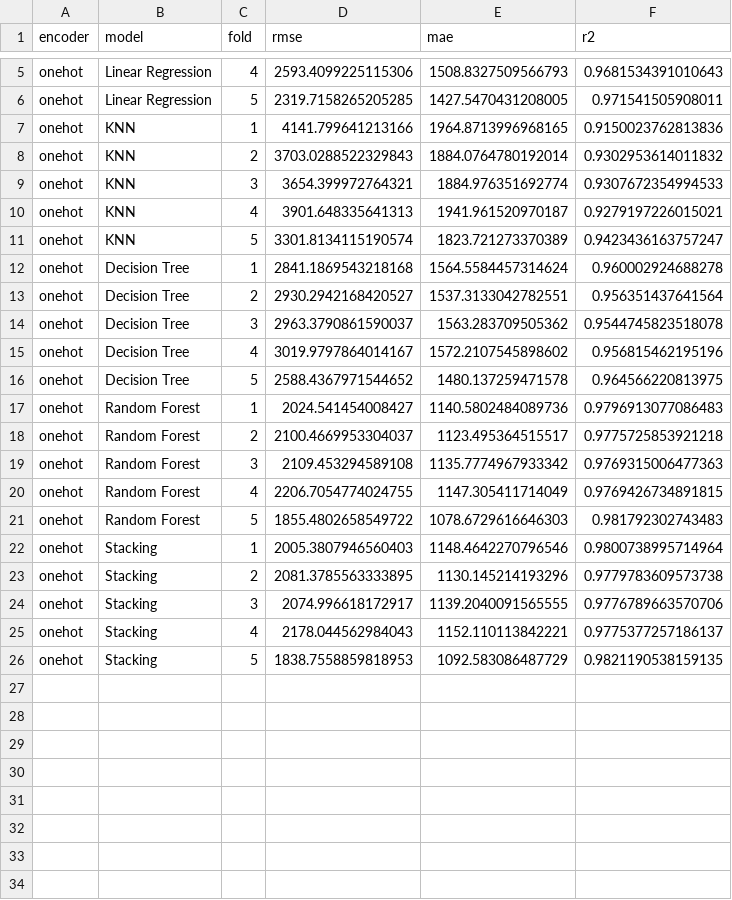
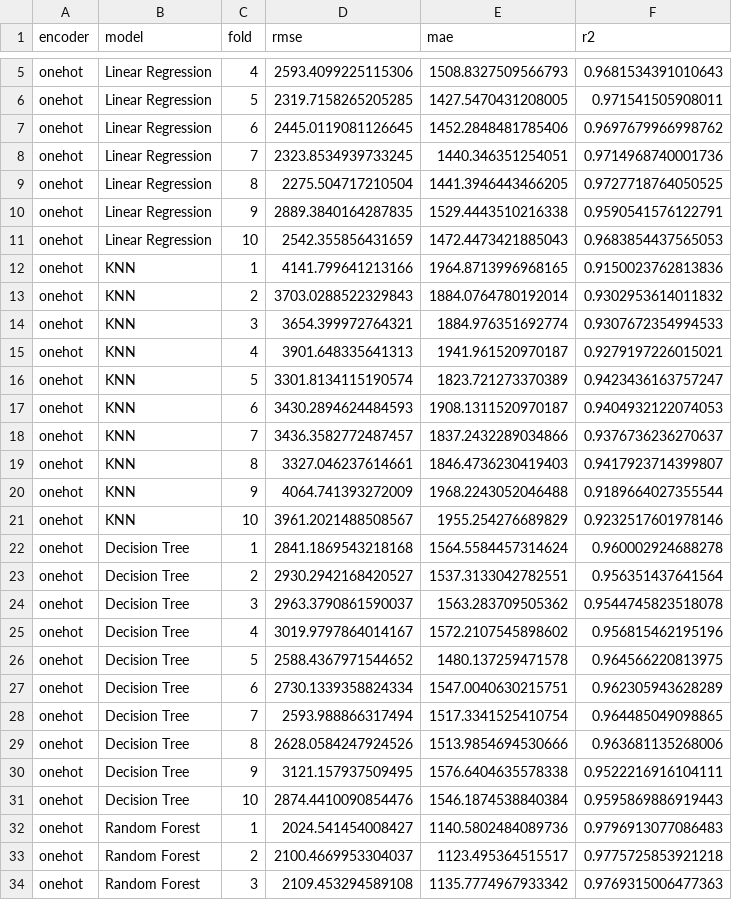
Before and after one commit to akrima-git/MSc, a CSV file: onehot_scores.csv, drawn as a sheet; only a part is shown, gaps mark what is left out; the shorter side is filled out with more unchanged rows; the diff covers the shown part only.

Commit message:
onehot encoding fix

```diff
--- a/onehot_scores.csv
+++ b/onehot_scores.csv
@@ -6,2 +6,7 @@ onehot,Linear Regression,4,2593.4099225115306,1508.8327509566793,0.9681534391010
 onehot,Linear Regression,5,2319.7158265205285,1427.5470431208005,0.971541505908011
+onehot,Linear Regression,6,2445.0119081126645,1452.2848481785406,0.9697679966998762
+onehot,Linear Regression,7,2323.8534939733245,1440.346351254051,0.9714968740001736
+onehot,Linear Regression,8,2275.504717210504,1441.3946443466205,0.9727718764050525
+onehot,Linear Regression,9,2889.3840164287835,1529.4443510216338,0.9590541576122791
+onehot,Linear Regression,10,2542.355856431659,1472.4473421885043,0.9683854437565053
 onehot,KNN,1,4141.799641213166,1964.8713996968165,0.9150023762813836
@@ -11,2 +16,7 @@ onehot,KNN,4,3901.648335641313,1941.961520970187,0.9279197226015021
 onehot,KNN,5,3301.8134115190574,1823.721273370389,0.9423436163757247
+onehot,KNN,6,3430.2894624484593,1908.1311520970187,0.9404932122074053
+onehot,KNN,7,3436.3582772487457,1837.2432289034866,0.9376736236270637
+onehot,KNN,8,3327.046237614661,1846.4736230419403,0.9417923714399807
+onehot,KNN,9,4064.741393272009,1968.2243052046488,0.9189664027355544
+onehot,KNN,10,3961.2021488508567,1955.254276689829,0.9232517601978146
 onehot,Decision Tree,1,2841.1869543218168,1564.5584457314624,0.960002924688278
@@ -16,2 +26,7 @@ onehot,Decision Tree,4,3019.9797864014167,1572.2107545898602,0.956815462195196
 onehot,Decision Tree,5,2588.4367971544652,1480.137259471578,0.964566220813975
+onehot,Decision Tree,6,2730.1339358824334,1547.0040630215751,0.962305943628289
+onehot,Decision Tree,7,2593.988866317494,1517.3341525410754,0.964485049098865
+onehot,Decision Tree,8,2628.0584247924526,1513.9854694530666,0.963681135268006
+onehot,Decision Tree,9,3121.157937509495,1576.6404635578338,0.9522216916104111
+onehot,Decision Tree,10,2874.4410090854476,1546.1874538840384,0.9595869886919443
 onehot,Random Forest,1,2024.541454008427,1140.5802484089736,0.9796913077086483
```
Also changed, not shown: 10 added rows elsewhere in this file, statistical_significance.csv, 6 other files.
